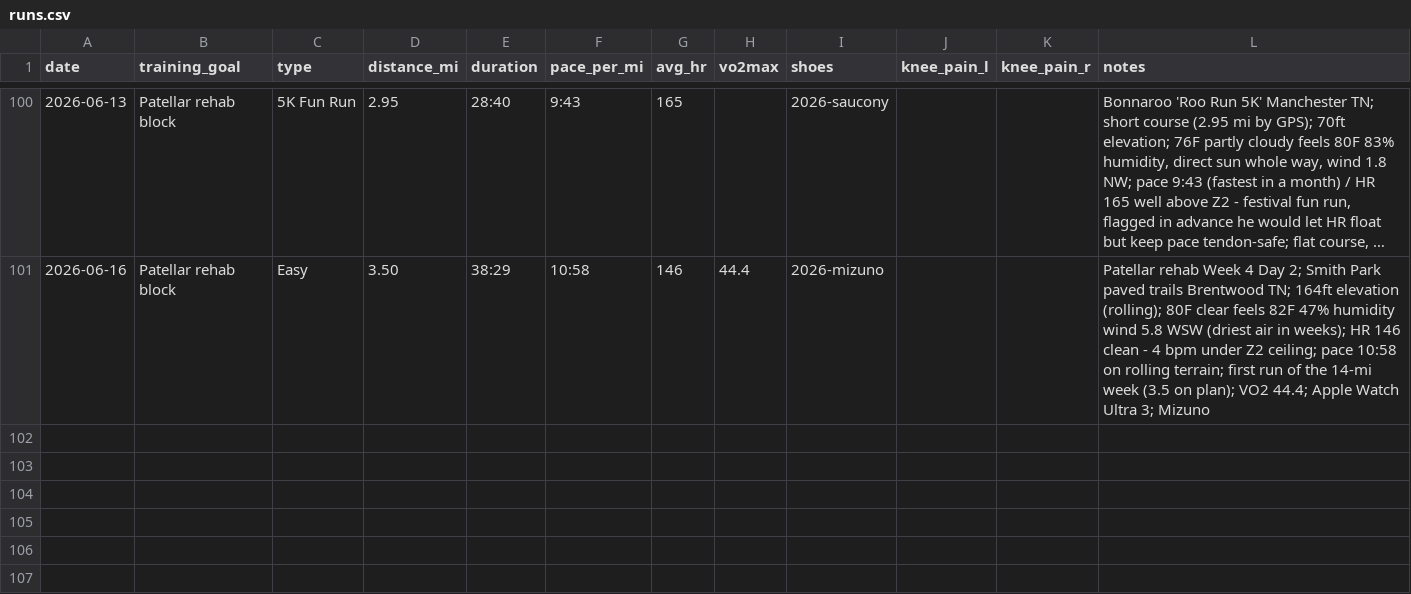
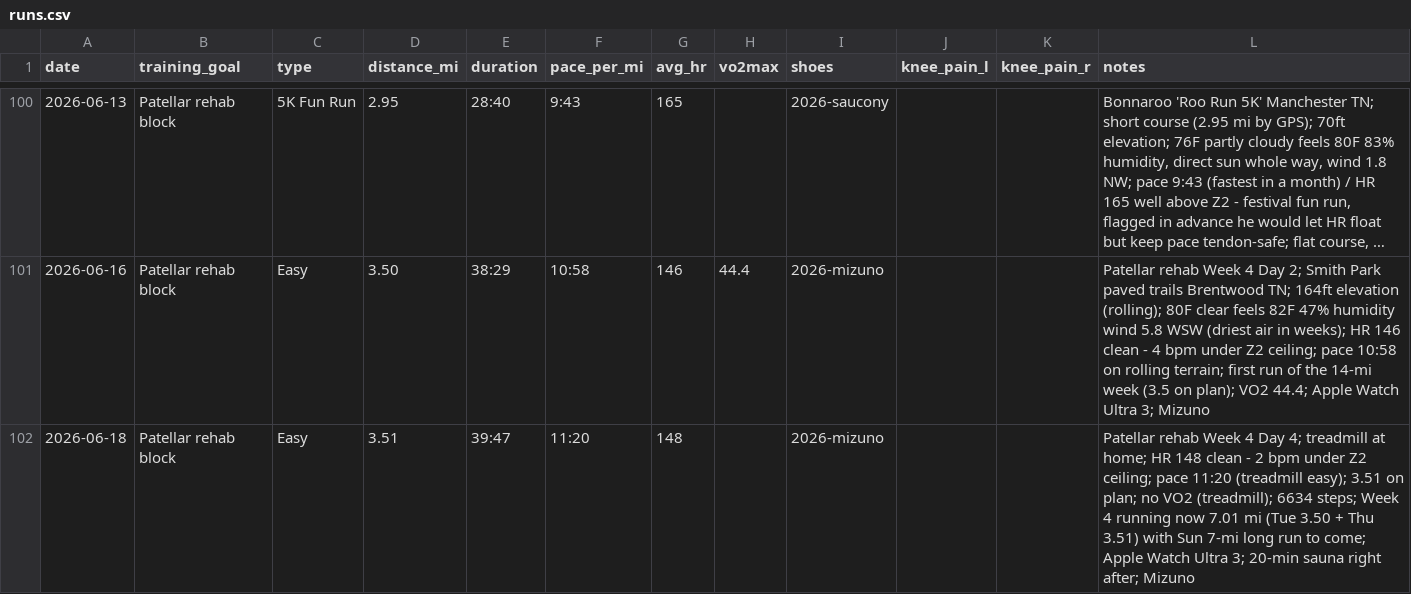
Before and after one commit to mcnewcp/ai-running-coach, a CSV file: data/runs.csv, drawn as a sheet; only a part is shown, gaps mark what is left out; long unchanged cells end in ….

```diff
--- a/data/runs.csv
+++ b/data/runs.csv
@@ -101 +101,2 @@ date,training_goal,type,distance_mi,duration,pace_per_mi,avg_hr,vo2max,shoes,kne
 2026-06-16,Patellar rehab block,Easy,3.50,38:29,10:58,146,44.4,2026-mizuno,,,"Patellar rehab Week 4 Day 2; Smith Park paved trails Brentwood TN; 164ft elevation (rolling); 80F clear feels 82F 47% humidity wind 5.8 WSW (driest air in weeks); HR 146 clean - 4 bpm under Z2 ceiling; pace 10:58 on rolling terrain; first run of the 14-mi week (3.5 on plan); VO2 44.4; Apple Watch Ultra 3; Mizuno"
+2026-06-18,Patellar rehab block,Easy,3.51,39:47,11:20,148,,2026-mizuno,,,"Patellar rehab Week 4 Day 4; treadmill at home; HR 148 clean - 2 bpm under Z2 ceiling; pace 11:20 (treadmill easy); 3.51 on plan; no VO2 (treadmill); 6634 steps; Week 4 running now 7.01 mi (Tue 3.50 + Thu 3.51) with Sun 7-mi long run to come; Apple Watch Ultra 3; 20-min sauna right after; Mizuno"
```
Also changed, not shown: 2 other files.
